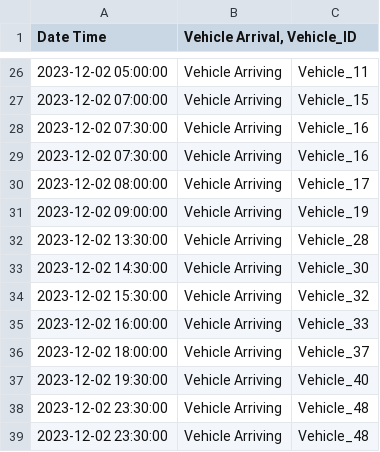
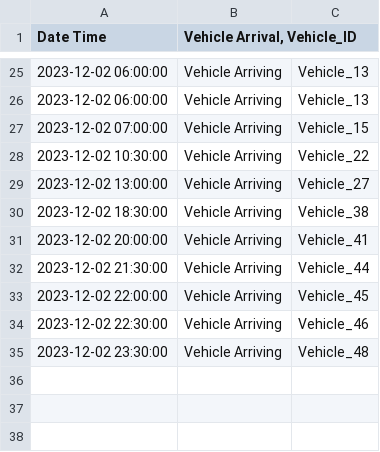
Before and after one commit to sbroux/MGT555SmartGrid, a CSV file: data/vehicle_arrival.csv, drawn as a sheet; only a part is shown, gaps mark what is left out; the diff covers the shown part only.

Commit message:
vehicle changed

```diff
--- a/data/vehicle_arrival.csv
+++ b/data/vehicle_arrival.csv
@@ -26,14 +25,11 @@ Date Time,"Vehicle Arrival, Vehicle_ID"
-2023-12-02 05:00:00,Vehicle Arriving,Vehicle_11
+2023-12-02 06:00:00,Vehicle Arriving,Vehicle_13
+2023-12-02 06:00:00,Vehicle Arriving,Vehicle_13
 2023-12-02 07:00:00,Vehicle Arriving,Vehicle_15
-2023-12-02 07:30:00,Vehicle Arriving,Vehicle_16
-2023-12-02 07:30:00,Vehicle Arriving,Vehicle_16
-2023-12-02 08:00:00,Vehicle Arriving,Vehicle_17
-2023-12-02 09:00:00,Vehicle Arriving,Vehicle_19
-2023-12-02 13:30:00,Vehicle Arriving,Vehicle_28
-2023-12-02 14:30:00,Vehicle Arriving,Vehicle_30
-2023-12-02 15:30:00,Vehicle Arriving,Vehicle_32
-2023-12-02 16:00:00,Vehicle Arriving,Vehicle_33
-2023-12-02 18:00:00,Vehicle Arriving,Vehicle_37
-2023-12-02 19:30:00,Vehicle Arriving,Vehicle_40
-2023-12-02 23:30:00,Vehicle Arriving,Vehicle_48
+2023-12-02 10:30:00,Vehicle Arriving,Vehicle_22
+2023-12-02 13:00:00,Vehicle Arriving,Vehicle_27
+2023-12-02 18:30:00,Vehicle Arriving,Vehicle_38
+2023-12-02 20:00:00,Vehicle Arriving,Vehicle_41
+2023-12-02 21:30:00,Vehicle Arriving,Vehicle_44
+2023-12-02 22:00:00,Vehicle Arriving,Vehicle_45
+2023-12-02 22:30:00,Vehicle Arriving,Vehicle_46
 2023-12-02 23:30:00,Vehicle Arriving,Vehicle_48
```
Also changed, not shown: 5 added rows, 6 removed rows and 24 edited cells elsewhere in this file.
